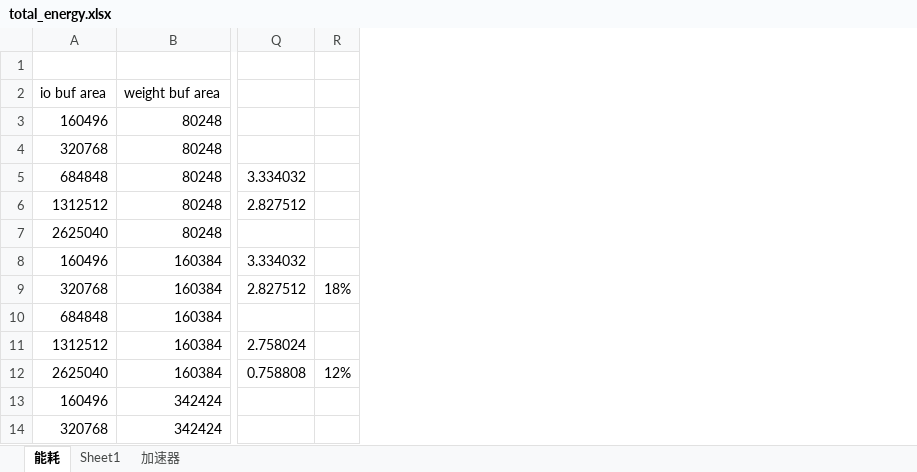
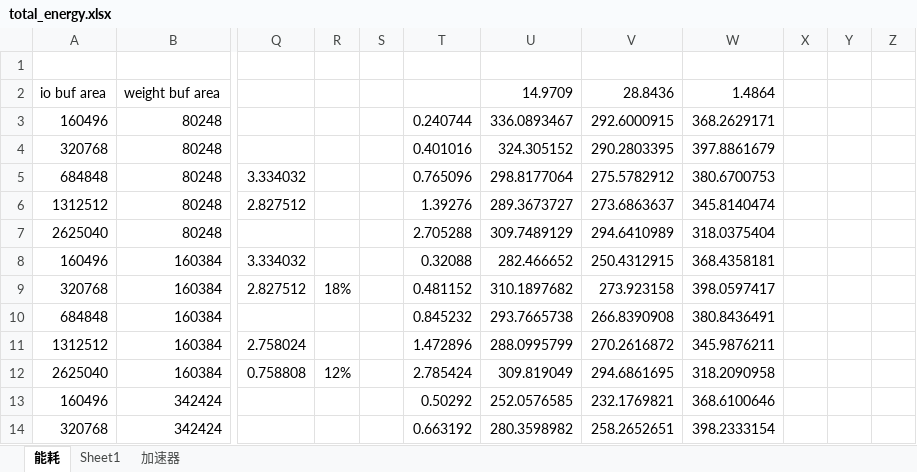
Before and after one commit to GkyHub/GSVLSI, an Excel workbook: data/total_energy.xlsx, sheet 能耗, drawn as a sheet; only a part is shown, gaps mark what is left out; values as stored, in another font and other column widths than the file's, no borders; charts and pictures not drawn; the diff names each change by its address in the sheet, - before the commit and + after, or states it on an @@ line.

```diff
--- a/data/total_energy.xlsx (sheet 能耗)
+++ b/data/total_energy.xlsx (sheet 能耗)
+column S, empty
+column T, rows 3-14: 0.240744 | 0.401016 | 0.765096 | 1.39276 | 2.705288 | 0.32088 | 0.481152 | 0.845232 | 1.472896 | 2.785424 | 0.50292 | 0.663192
+column U, rows 2-14: 14.9709 | 336.0893467 | 324.305152 | 298.8177064 | 289.3673727 | 309.7489129 | 282.466652 | 310.1897682 | 293.7665738 | 288.0995799 | 309.819049 | 252.0576585 | 280.3598982
+column V, rows 2-14: 28.8436 | 292.6000915 | 290.2803395 | 275.5782912 | 273.6863637 | 294.6410989 | 250.4312915 | 273.923158 | 266.8390908 | 270.2616872 | 294.6861695 | 232.1769821 | 258.2652651
+column W, rows 2-14: 1.4864 | 368.2629171 | 397.8861679 | 380.6700753 | 345.8140474 | 318.0375404 | 368.4358181 | 398.0597417 | 380.8436491 | 345.9876211 | 318.2090958 | 368.6100646 | 398.2333154
+column X, empty
+column Y, empty
+column Z, empty
```
Also changed, not shown: charts or pictures, 1 other file.
